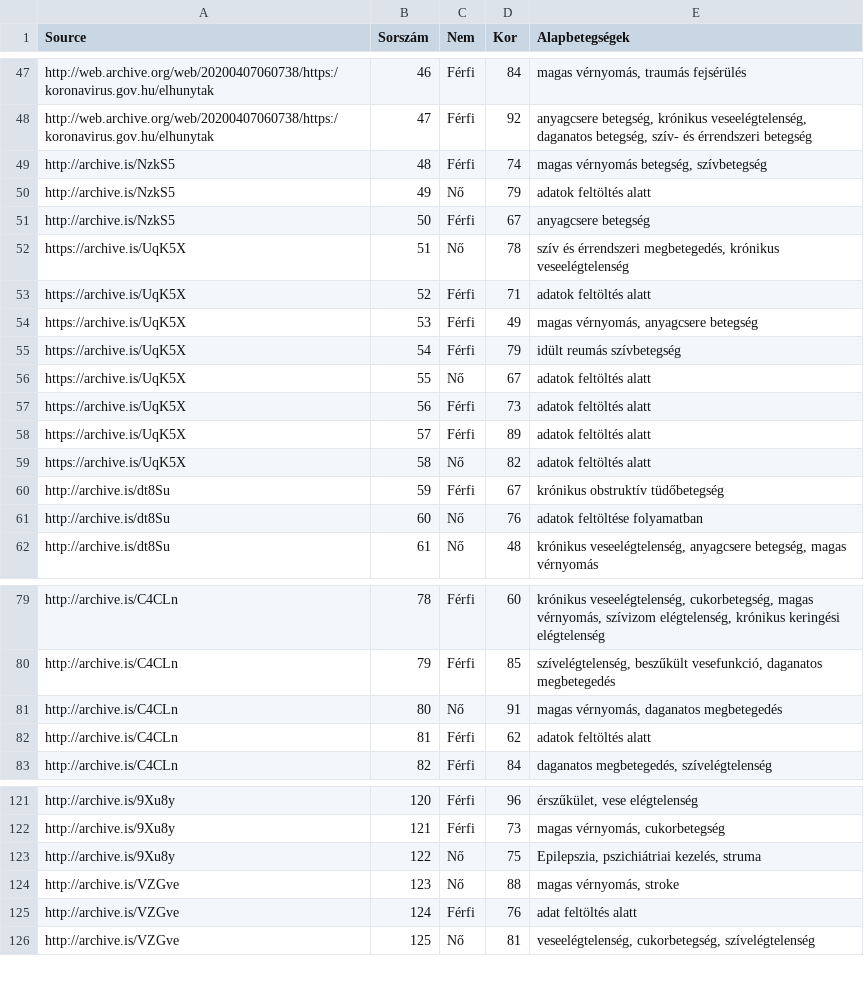
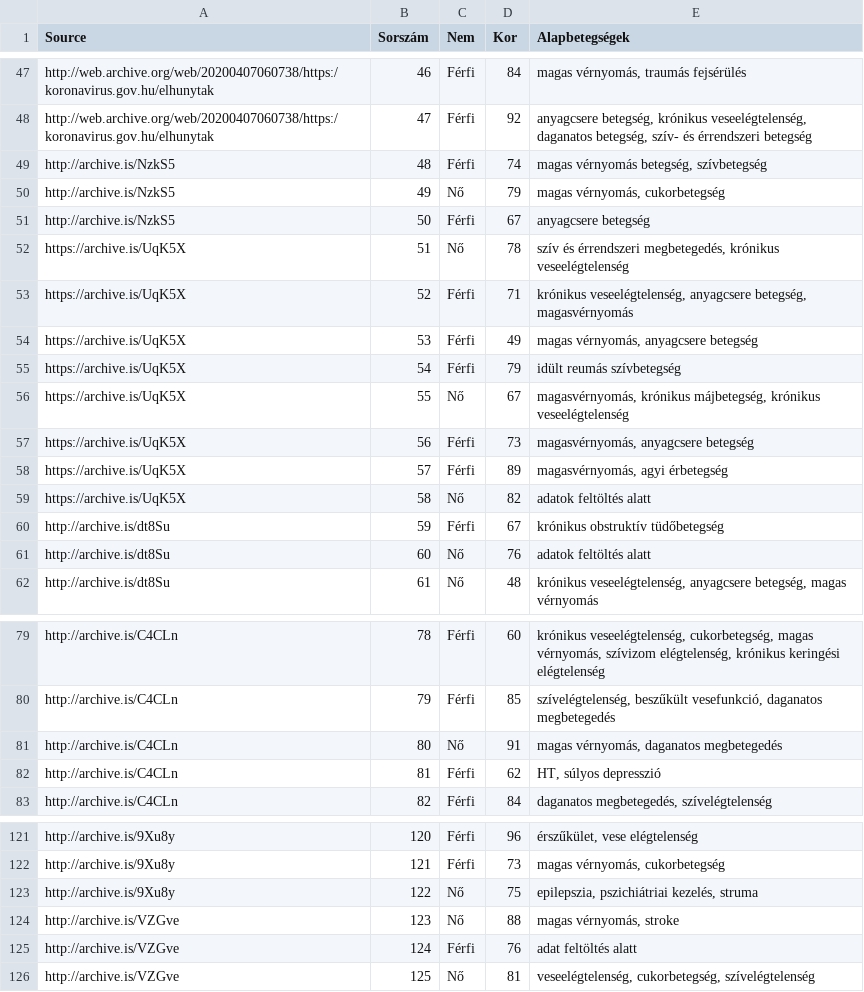
Before and after one commit to nickgon/Hungary-COVID19-Data, a CSV file: Hungary_COVID19_death_details.csv, drawn as a sheet; only a part is shown, gaps mark what is left out.

Commit message:
Update Death Data
Corrected order of deaths and updated causes of previous entries where data update was listed as in progress.

```diff
--- a/Hungary_COVID19_death_details.csv
+++ b/Hungary_COVID19_death_details.csv
@@ -49,14 +49,14 @@ http://web.archive.org/web/20200407060738/https:/koronavirus.gov.hu/elhunytak,47
 http://archive.is/NzkS5,48,Férfi,74,"magas vérnyomás betegség, szívbetegség"
-http://archive.is/NzkS5,49,Nő,79,adatok feltöltés alatt
+http://archive.is/NzkS5,49,Nő,79,"magas vérnyomás, cukorbetegség"
 http://archive.is/NzkS5,50,Férfi,67,anyagcsere betegség
 https://archive.is/UqK5X,51,Nő,78,"szív és érrendszeri megbetegedés, krónikus veseelégtelenség"
-https://archive.is/UqK5X,52,Férfi,71,adatok feltöltés alatt
+https://archive.is/UqK5X,52,Férfi,71,"krónikus veseelégtelenség, anyagcsere betegség, magasvérnyomás"
 https://archive.is/UqK5X,53,Férfi,49,"magas vérnyomás, anyagcsere betegség"
 https://archive.is/UqK5X,54,Férfi,79,idült reumás szívbetegség
-https://archive.is/UqK5X,55,Nő,67,adatok feltöltés alatt
-https://archive.is/UqK5X,56,Férfi,73,adatok feltöltés alatt
-https://archive.is/UqK5X,57,Férfi,89,adatok feltöltés alatt
+https://archive.is/UqK5X,55,Nő,67,"magasvérnyomás, krónikus májbetegség, krónikus veseelégtelenség"
+https://archive.is/UqK5X,56,Férfi,73,"magasvérnyomás, anyagcsere betegség"
+https://archive.is/UqK5X,57,Férfi,89,"magasvérnyomás, agyi érbetegség"
 https://archive.is/UqK5X,58,Nő,82,adatok feltöltés alatt
 http://archive.is/dt8Su,59,Férfi,67,krónikus obstruktív tüdőbetegség
-http://archive.is/dt8Su,60,Nő,76,adatok feltöltése folyamatban
+http://archive.is/dt8Su,60,Nő,76,adatok feltöltés alatt
 http://archive.is/dt8Su,61,Nő,48,"krónikus veseelégtelenség, anyagcsere betegség, magas vérnyomás"
@@ -81,3 +81,3 @@ http://archive.is/C4CLn,79,Férfi,85,"szívelégtelenség, beszűkült vesefunkc
 http://archive.is/C4CLn,80,Nő,91,"magas vérnyomás, daganatos megbetegedés"
-http://archive.is/C4CLn,81,Férfi,62,adatok feltöltés alatt
+http://archive.is/C4CLn,81,Férfi,62,"HT, súlyos depresszió"
 http://archive.is/C4CLn,82,Férfi,84,"daganatos megbetegedés, szívelégtelenség"
@@ -122,3 +122,3 @@ http://archive.is/9Xu8y,120,Férfi,96,"érszűkület, vese elégtelenség"
 http://archive.is/9Xu8y,121,Férfi,73,"magas vérnyomás, cukorbetegség"
-http://archive.is/9Xu8y,122,Nő,75,"Epilepszia, pszichiátriai kezelés, struma"
+http://archive.is/9Xu8y,122,Nő,75,"epilepszia, pszichiátriai kezelés, struma"
 http://archive.is/VZGve,123,Nő,88,"magas vérnyomás, stroke"
```
